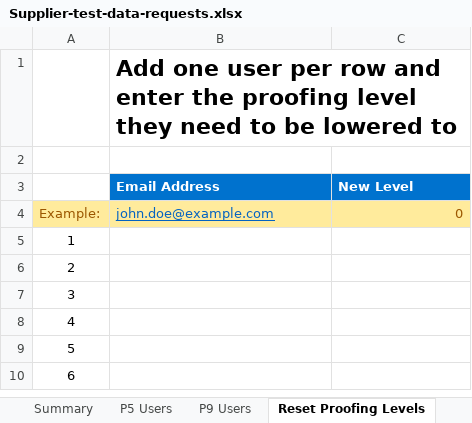
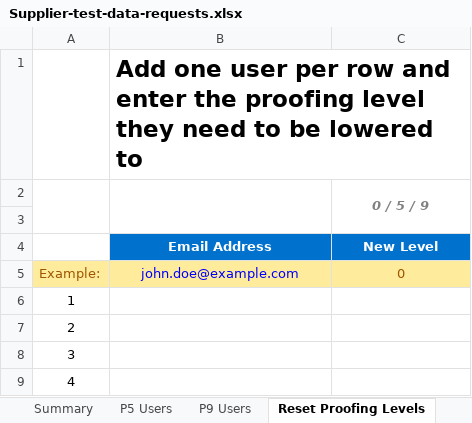
Before and after one commit to nhsconnect/nhslogin, an Excel workbook: Supplier-test-data-requests.xlsx, sheet Reset Proofing Levels, drawn as a sheet; only a part is shown; the shorter side is filled out with more unchanged rows; values as stored, in another font and other column widths than the file's, no borders; addresses are those after the commit; the diff names each change by its address in the sheet, - before the commit and + after, or states it on an @@ line.

```diff
--- a/Supplier-test-data-requests.xlsx (sheet Reset Proofing Levels)
+++ b/Supplier-test-data-requests.xlsx (sheet Reset Proofing Levels)
@@ B1 text size: larger @@
+row 2:  |  | 0 / 5 / 9
-B4:C4 alignment: left
+B4:C4 alignment: center
@@ B5 alignment: left → center, underline: on → off, text colour: #0563C1 → #0000FF @@
-C5 alignment: right
+C5 alignment: center
```
Also changed, not shown: sheet Summary, sheet P5 Users, sheet P9 Users, sheet Reference Data, formulas that keep their value, hidden cells.
